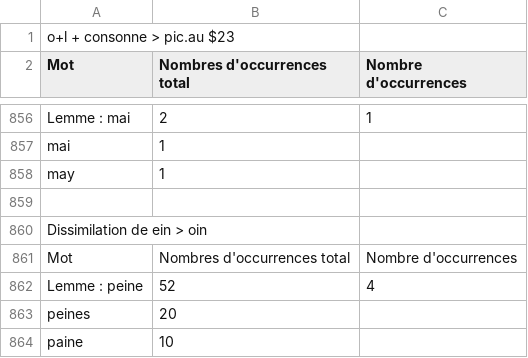
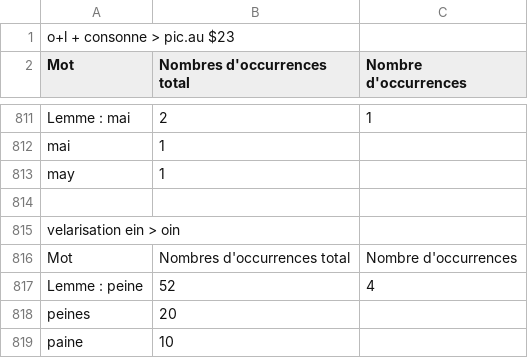
Before and after one commit to ArianePinche/EditionLiSeintConfessor, a TSV file: resultats/Vocalisme23-37.tsv, drawn as a sheet; only a part is shown, gaps mark what is left out; the diff covers the shown part only.

```diff
--- a/resultats/Vocalisme23-37.tsv
+++ b/resultats/Vocalisme23-37.tsv
@@ -859,3 +814,3 @@ may	1
 
-Dissimilation de ein > oin
+velarisation ein > oin
 Mot	Nombres d'occurrences total	Nombre d'occurrences
```
Also changed, not shown: 45 removed rows elsewhere in this file, resultats/Consonnantisme43-55.tsv, resultats/Consonnantisme56-62.tsv, 22 other files.
